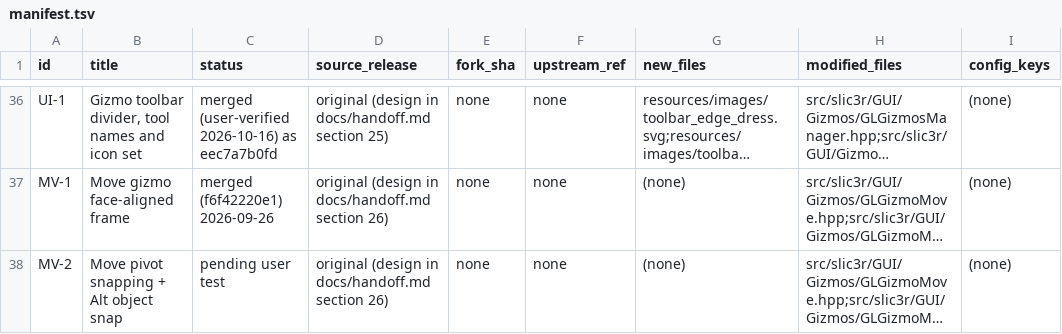
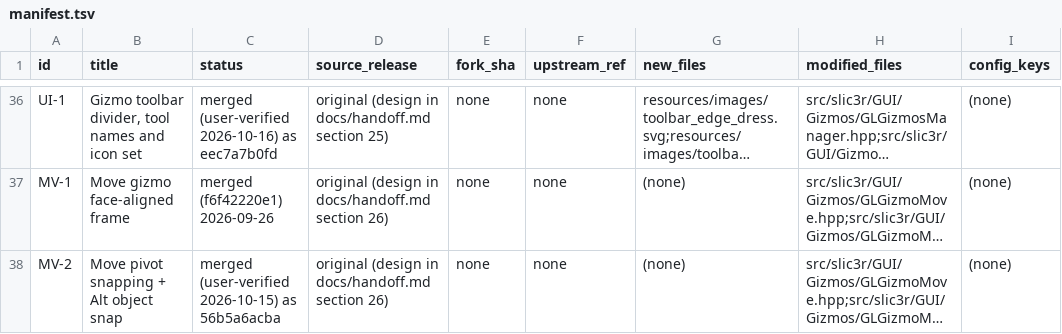
Before and after one commit to emdee52/OrcaSlicer, a TSV file: porting/manifest.tsv, drawn as a sheet; only a part is shown, gaps mark what is left out; long unchanged cells end in …; the diff names each change by its address in the sheet, - before the commit and + after, or states it on an @@ line.

Commit message:
port: mark MV-2 merged and user-verified
Merge 56b5a6acba. The manifest MV-2 row and docs/handoff.md section 26 record the merge and the user test; section 21's SNAP-8 note no longer calls hosting the snap in the Move gizmo a follow-up, since MV-3 does it.

```diff
--- a/porting/manifest.tsv
+++ b/porting/manifest.tsv
-C38 (status): pending user test
+C38 (status): merged (user-verified 2026-10-15) as 56b5a6acba
```
Also changed, not shown: 1 other file.
